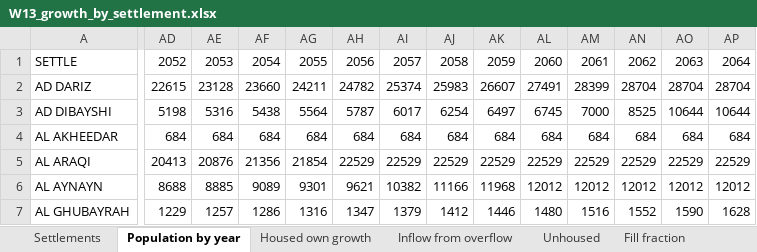
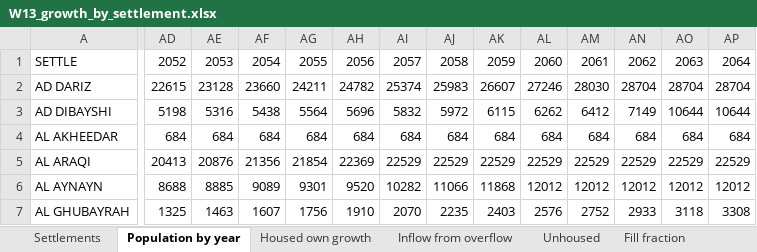
Before and after one commit to mojikone/Ibri-Sewer-and-STP, an Excel workbook: W13/analysis/W13_growth_by_settlement.xlsx, sheet Population by year, drawn as a sheet; only a part is shown, gaps mark what is left out; values as stored, in another font and other column widths than the file's, no borders; the diff covers the shown part only; the diff names each change by its address in the sheet, - before the commit and + after, or states it on an @@ line.

```diff
--- a/W13/analysis/W13_growth_by_settlement.xlsx (sheet Population by year)
+++ b/W13/analysis/W13_growth_by_settlement.xlsx (sheet Population by year)
-AL2: 27491
+AL2: 27246
-AM2: 28399
+AM2: 28030
-AH3: 5787
+AH3: 5696
-AI3: 6017
+AI3: 5832
-AJ3: 6254
+AJ3: 5972
-AK3: 6497
+AK3: 6115
-AL3: 6745
+AL3: 6262
-AM3: 7000
+AM3: 6412
-AN3: 8525
+AN3: 7149
-AH5: 22529
+AH5: 22369
-AH6: 9621
+AH6: 9520
-AI6: 10382
+AI6: 10282
-AJ6: 11166
+AJ6: 11066
-AK6: 11968
+AK6: 11868
-AD7: 1229
+AD7: 1325
-AE7: 1257
+AE7: 1463
-AF7: 1286
+AF7: 1607
-AG7: 1316
+AG7: 1756
-AH7: 1347
+AH7: 1910
-AI7: 1379
+AI7: 2070
-AJ7: 1412
+AJ7: 2235
-AK7: 1446
+AK7: 2403
-AL7: 1480
+AL7: 2576
-AM7: 1516
+AM7: 2752
-AN7: 1552
+AN7: 2933
-AO7: 1590
+AO7: 3118
-AP7: 1628
+AP7: 3308
```
Also changed, not shown: 3 added rows, 3 removed rows and 359 edited cells elsewhere in this sheet, sheet Inflow from overflow, sheet Unhoused, sheet Housed own growth, sheet Qadf by year m3d, sheet Overflow routes, sheet Fill fraction, 2 more sheets, 13 other files.
